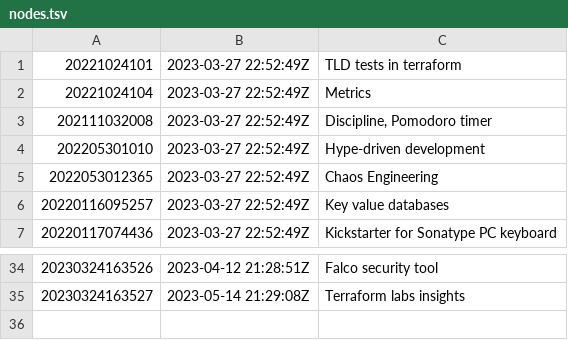
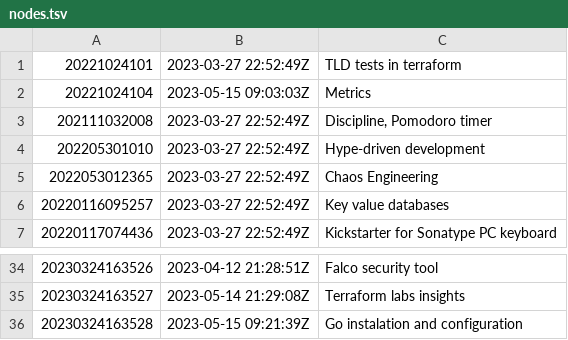
Before and after one commit to AugustasV/zet, a TSV file: dex/nodes.tsv, drawn as a sheet; only a part is shown, gaps mark what is left out.

Commit message:
Go instalation and configuration

```diff
--- a/dex/nodes.tsv
+++ b/dex/nodes.tsv
@@ -1,3 +1,3 @@
 20221024101	2023-03-27 22:52:49Z	TLD tests in terraform
-20221024104	2023-03-27 22:52:49Z	Metrics
+20221024104	2023-05-15 09:03:03Z	Metrics
 202111032008	2023-03-27 22:52:49Z	Discipline, Pomodoro timer
@@ -35 +35,2 @@
 20230324163527	2023-05-14 21:29:08Z	Terraform labs insights
+20230324163528	2023-05-15 09:21:39Z	Go instalation and configuration
```
Also changed, not shown: 3 other files.
